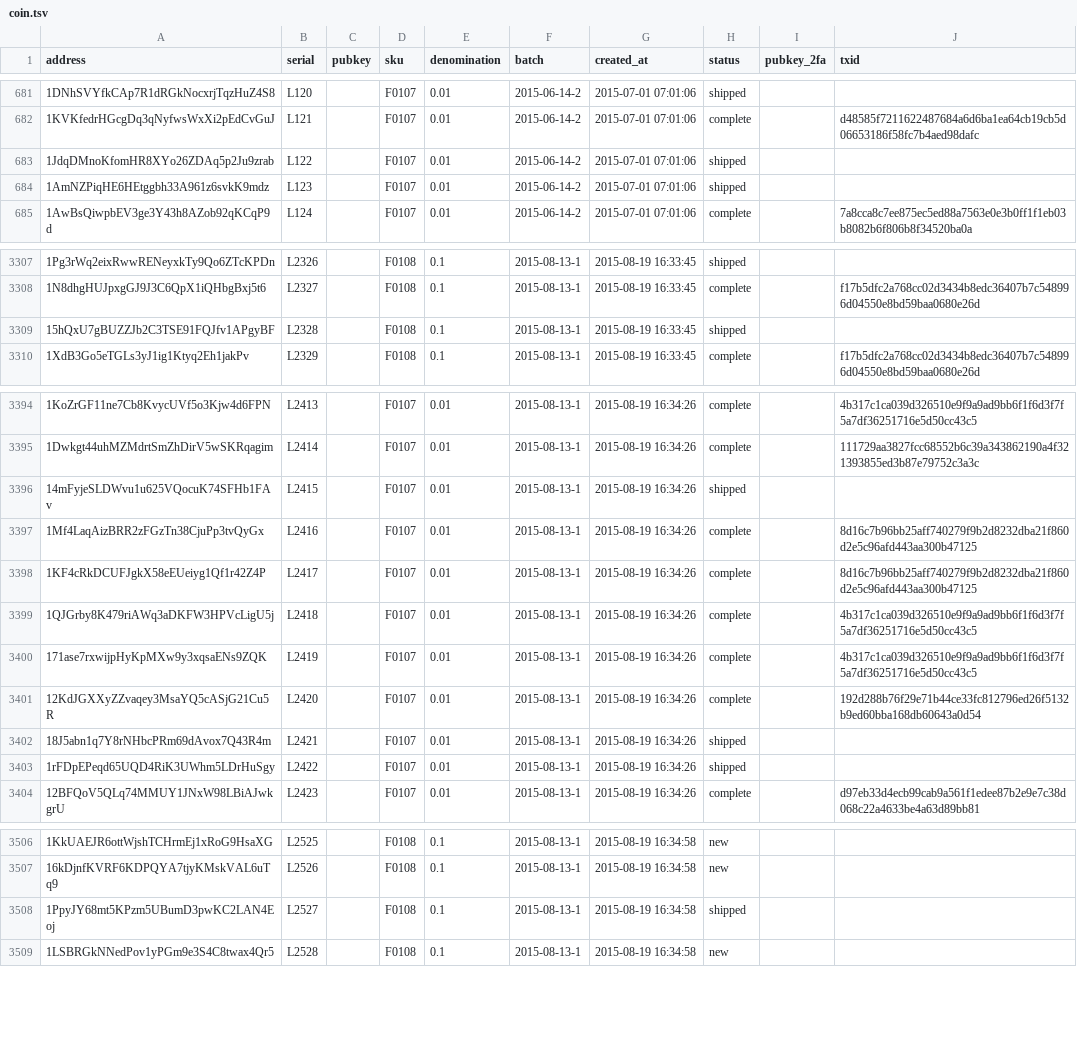
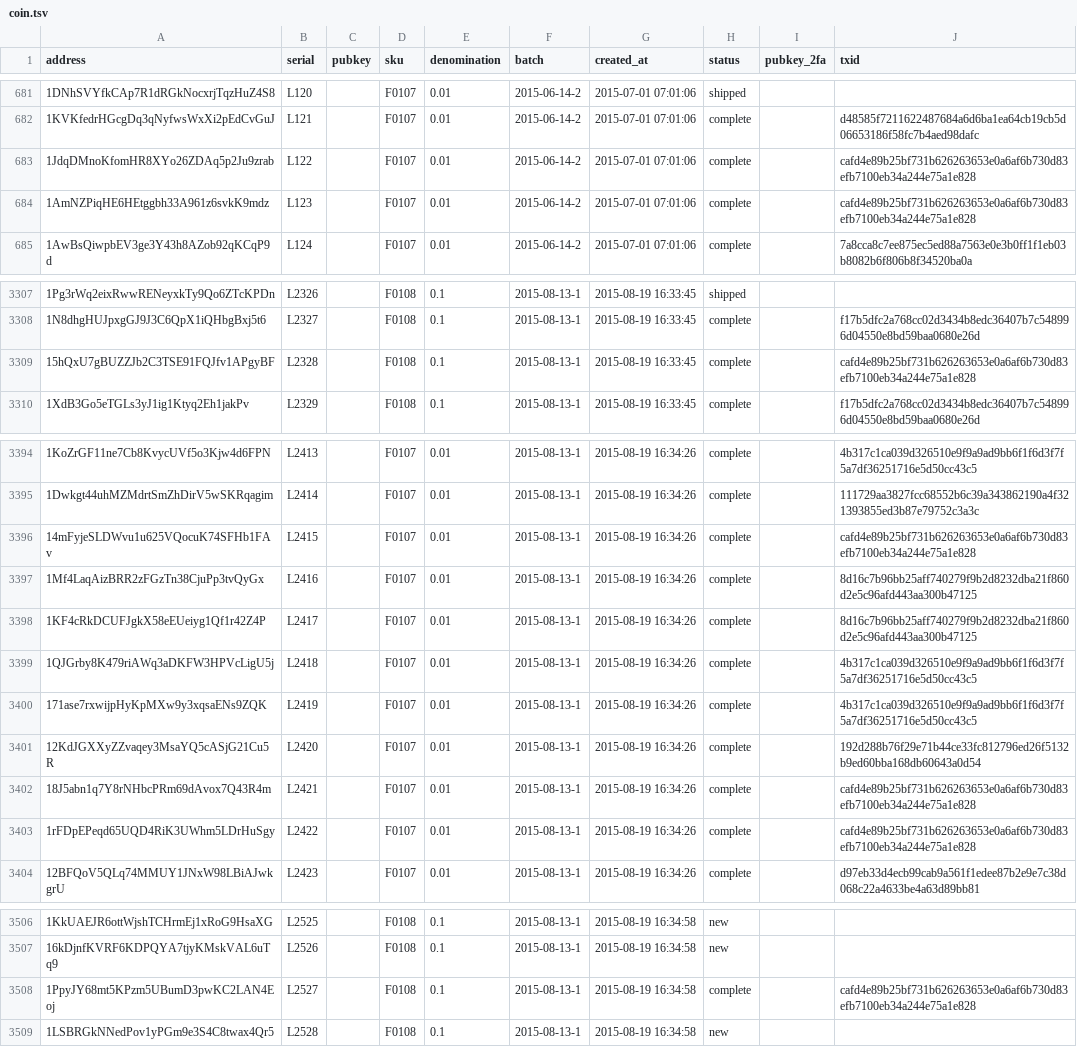
Before and after one commit to prasos/denarium-database, a TSV file: coin.tsv, drawn as a sheet; only a part is shown, gaps mark what is left out.

Commit message:
Daily coin status update

```diff
--- a/coin.tsv
+++ b/coin.tsv
@@ -682,4 +682,4 @@ address	serial	pubkey	sku	denomination	batch	created_at	status	pubkey_2fa	txid
 1KVKfedrHGcgDq3qNyfwsWxXi2pEdCvGuJ	L121		F0107	0.01	2015-06-14-2	2015-07-01 07:01:06	complete		d48585f7211622487684a6d6ba1ea64cb19cb5d06653186f58fc7b4aed98dafc
-1JdqDMnoKfomHR8XYo26ZDAq5p2Ju9zrab	L122		F0107	0.01	2015-06-14-2	2015-07-01 07:01:06	shipped		
-1AmNZPiqHE6HEtggbh33A961z6svkK9mdz	L123		F0107	0.01	2015-06-14-2	2015-07-01 07:01:06	shipped		
+1JdqDMnoKfomHR8XYo26ZDAq5p2Ju9zrab	L122		F0107	0.01	2015-06-14-2	2015-07-01 07:01:06	complete		cafd4e89b25bf731b626263653e0a6af6b730d83efb7100eb34a244e75a1e828
+1AmNZPiqHE6HEtggbh33A961z6svkK9mdz	L123		F0107	0.01	2015-06-14-2	2015-07-01 07:01:06	complete		cafd4e89b25bf731b626263653e0a6af6b730d83efb7100eb34a244e75a1e828
 1AwBsQiwpbEV3ge3Y43h8AZob92qKCqP9d	L124		F0107	0.01	2015-06-14-2	2015-07-01 07:01:06	complete		7a8cca8c7ee875ec5ed88a7563e0e3b0ff1f1eb03b8082b6f806b8f34520ba0a
@@ -3308,3 +3308,3 @@ address	serial	pubkey	sku	denomination	batch	created_at	status	pubkey_2fa	txid
 1N8dhgHUJpxgGJ9J3C6QpX1iQHbgBxj5t6	L2327		F0108	0.1	2015-08-13-1	2015-08-19 16:33:45	complete		f17b5dfc2a768cc02d3434b8edc36407b7c548996d04550e8bd59baa0680e26d
-15hQxU7gBUZZJb2C3TSE91FQJfv1APgyBF	L2328		F0108	0.1	2015-08-13-1	2015-08-19 16:33:45	shipped		
+15hQxU7gBUZZJb2C3TSE91FQJfv1APgyBF	L2328		F0108	0.1	2015-08-13-1	2015-08-19 16:33:45	complete		cafd4e89b25bf731b626263653e0a6af6b730d83efb7100eb34a244e75a1e828
 1XdB3Go5eTGLs3yJ1ig1Ktyq2Eh1jakPv	L2329		F0108	0.1	2015-08-13-1	2015-08-19 16:33:45	complete		f17b5dfc2a768cc02d3434b8edc36407b7c548996d04550e8bd59baa0680e26d
@@ -3395,3 +3395,3 @@ address	serial	pubkey	sku	denomination	batch	created_at	status	pubkey_2fa	txid
 1Dwkgt44uhMZMdrtSmZhDirV5wSKRqagim	L2414		F0107	0.01	2015-08-13-1	2015-08-19 16:34:26	complete		111729aa3827fcc68552b6c39a343862190a4f321393855ed3b87e79752c3a3c
-14mFyjeSLDWvu1u625VQocuK74SFHb1FAv	L2415		F0107	0.01	2015-08-13-1	2015-08-19 16:34:26	shipped		
+14mFyjeSLDWvu1u625VQocuK74SFHb1FAv	L2415		F0107	0.01	2015-08-13-1	2015-08-19 16:34:26	complete		cafd4e89b25bf731b626263653e0a6af6b730d83efb7100eb34a244e75a1e828
 1Mf4LaqAizBRR2zFGzTn38CjuPp3tvQyGx	L2416		F0107	0.01	2015-08-13-1	2015-08-19 16:34:26	complete		8d16c7b96bb25aff740279f9b2d8232dba21f860d2e5c96afd443aa300b47125
@@ -3401,4 +3401,4 @@ address	serial	pubkey	sku	denomination	batch	created_at	status	pubkey_2fa	txid
 12KdJGXXyZZvaqey3MsaYQ5cASjG21Cu5R	L2420		F0107	0.01	2015-08-13-1	2015-08-19 16:34:26	complete		192d288b76f29e71b44ce33fc812796ed26f5132b9ed60bba168db60643a0d54
-18J5abn1q7Y8rNHbcPRm69dAvox7Q43R4m	L2421		F0107	0.01	2015-08-13-1	2015-08-19 16:34:26	shipped		
-1rFDpEPeqd65UQD4RiK3UWhm5LDrHuSgy	L2422		F0107	0.01	2015-08-13-1	2015-08-19 16:34:26	shipped		
+18J5abn1q7Y8rNHbcPRm69dAvox7Q43R4m	L2421		F0107	0.01	2015-08-13-1	2015-08-19 16:34:26	complete		cafd4e89b25bf731b626263653e0a6af6b730d83efb7100eb34a244e75a1e828
+1rFDpEPeqd65UQD4RiK3UWhm5LDrHuSgy	L2422		F0107	0.01	2015-08-13-1	2015-08-19 16:34:26	complete		cafd4e89b25bf731b626263653e0a6af6b730d83efb7100eb34a244e75a1e828
 12BFQoV5QLq74MMUY1JNxW98LBiAJwkgrU	L2423		F0107	0.01	2015-08-13-1	2015-08-19 16:34:26	complete		d97eb33d4ecb99cab9a561f1edee87b2e9e7c38d068c22a4633be4a63d89bb81
@@ -3507,3 +3507,3 @@ address	serial	pubkey	sku	denomination	batch	created_at	status	pubkey_2fa	txid
 16kDjnfKVRF6KDPQYA7tjyKMskVAL6uTq9	L2526		F0108	0.1	2015-08-13-1	2015-08-19 16:34:58	new		
-1PpyJY68mt5KPzm5UBumD3pwKC2LAN4Eoj	L2527		F0108	0.1	2015-08-13-1	2015-08-19 16:34:58	shipped		
+1PpyJY68mt5KPzm5UBumD3pwKC2LAN4Eoj	L2527		F0108	0.1	2015-08-13-1	2015-08-19 16:34:58	complete		cafd4e89b25bf731b626263653e0a6af6b730d83efb7100eb34a244e75a1e828
 1LSBRGkNNedPov1yPGm9e3S4C8twax4Qr5	L2528		F0108	0.1	2015-08-13-1	2015-08-19 16:34:58	new		
```
Also changed, not shown: 1 other file.
